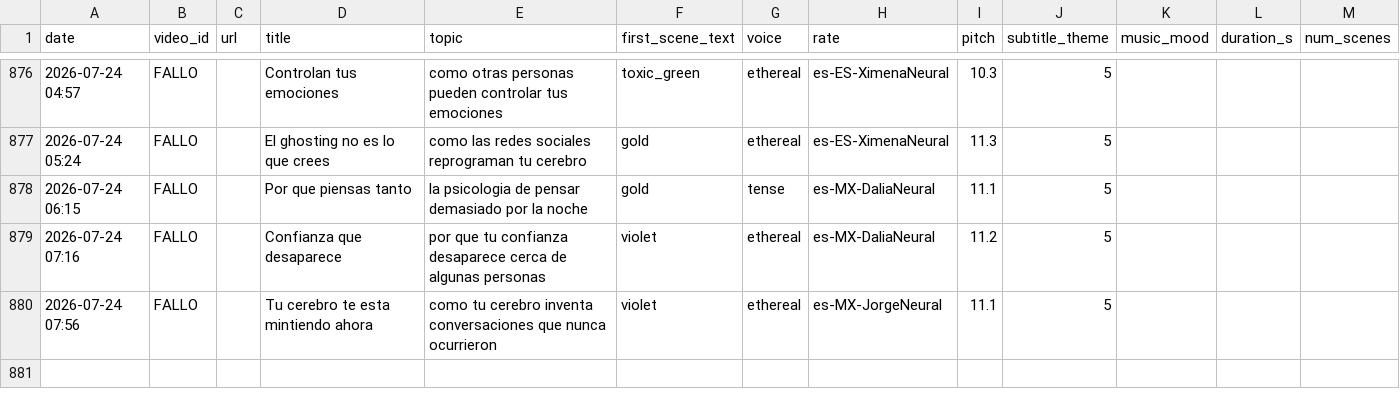
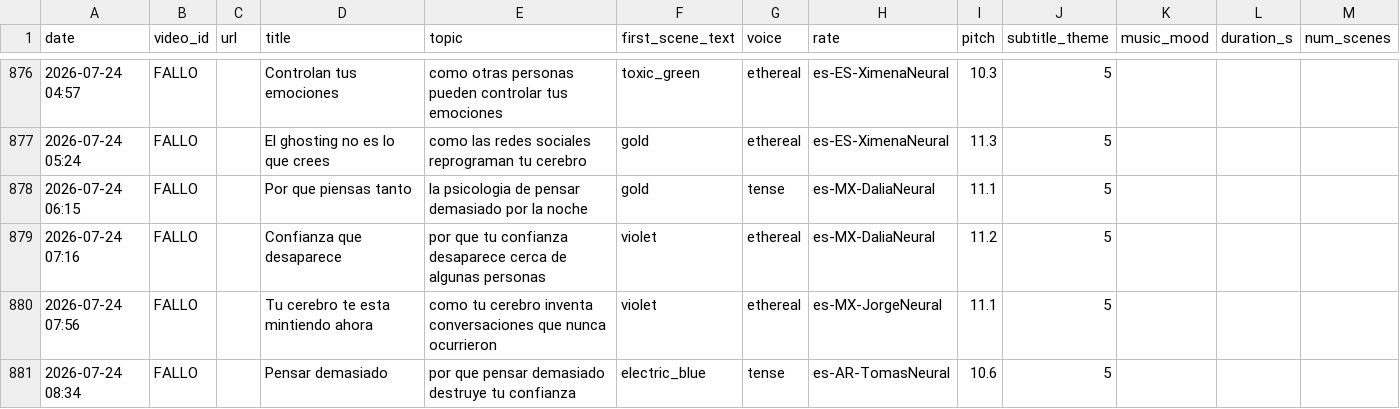
Before and after one commit to mohamedboyauzan1003/auto-youtube, a CSV file: cache/video_log.csv, drawn as a sheet; only a part is shown, gaps mark what is left out; the diff names each change by its address in the sheet, - before the commit and + after, or states it on an @@ line.

```diff
--- a/cache/video_log.csv
+++ b/cache/video_log.csv
+row 881: 2026-07-24 08:34 | FALLO |  | Pensar demasiado | por que pensar demasiado destruye tu confianza | electric_blue | tense | es-AR-TomasNeural | 10.6 | 5
```
